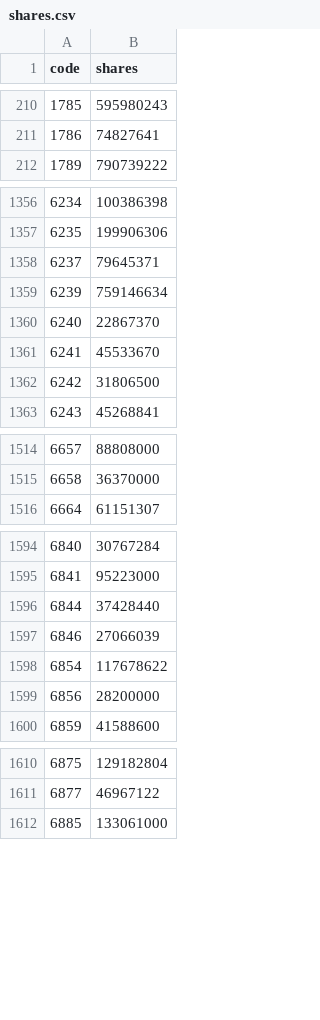
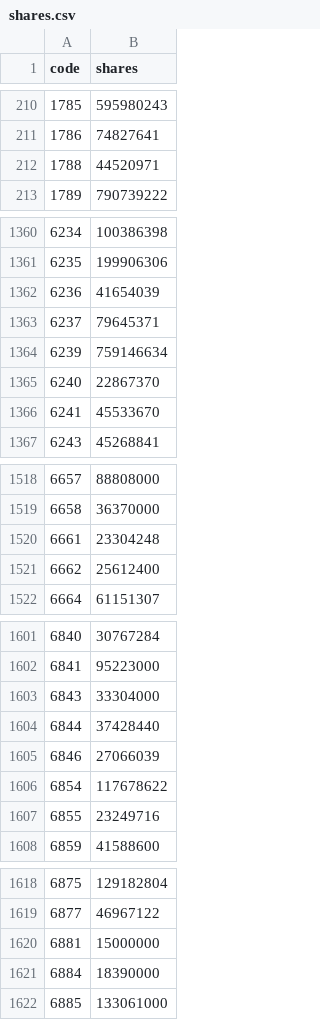
Before and after one commit to wesley314789/tw-momentum, a CSV file: data/shares.csv, drawn as a sheet; only a part is shown, gaps mark what is left out; the diff covers the shown part only.

```diff
--- a/data/shares.csv
+++ b/data/shares.csv
@@ -211,2 +211,3 @@ code,shares
 1786,74827641
+1788,44520971
 1789,790739222
@@ -1357,2 +1361,3 @@ code,shares
 6235,199906306
+6236,41654039
 6237,79645371
@@ -1361,3 +1366,2 @@ code,shares
 6241,45533670
-6242,31806500
 6243,45268841
@@ -1515,2 +1519,4 @@ code,shares
 6658,36370000
+6661,23304248
+6662,25612400
 6664,61151307
@@ -1595,2 +1602,3 @@ code,shares
 6841,95223000
+6843,33304000
 6844,37428440
@@ -1598,3 +1606,3 @@ code,shares
 6854,117678622
-6856,28200000
+6855,23249716
 6859,41588600
@@ -1611,2 +1619,4 @@ code,shares
 6877,46967122
+6881,15000000
+6884,18390000
 6885,133061000
```
Also changed, not shown: 11 added rows, 6 removed rows and 17 edited cells elsewhere in this file, data/breadth.csv, data/us_breadth.csv, 5 other files.
